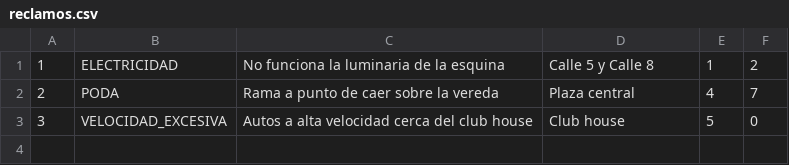
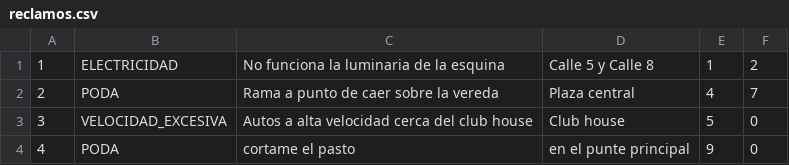
Before and after one commit to aguscruspe/reclamos-vecinales-para-barrios-privados, a CSV file: data/reclamos.csv, drawn as a sheet.

```diff
--- a/data/reclamos.csv
+++ b/data/reclamos.csv
@@ -3 +3,2 @@
 3;VELOCIDAD_EXCESIVA;Autos a alta velocidad cerca del club house;Club house;5;0
+4;PODA;cortame el pasto;en el punte principal;9;0
```
Also changed, not shown: data/historial.csv, data/usuarios.csv, 5 other files.
